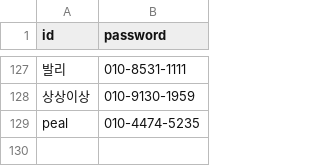
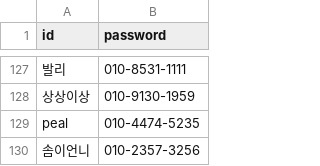
Before and after one commit to heyguitar1206-sketch/coupang-ad-analyzer, a CSV file: user.csv, drawn as a sheet; only a part is shown, gaps mark what is left out; the diff names each change by its address in the sheet, - before the commit and + after, or states it on an @@ line.

Commit message:
Update user.csv

```diff
--- a/user.csv
+++ b/user.csv
+row 130: 솜이언니 | 010-2357-3256
```
